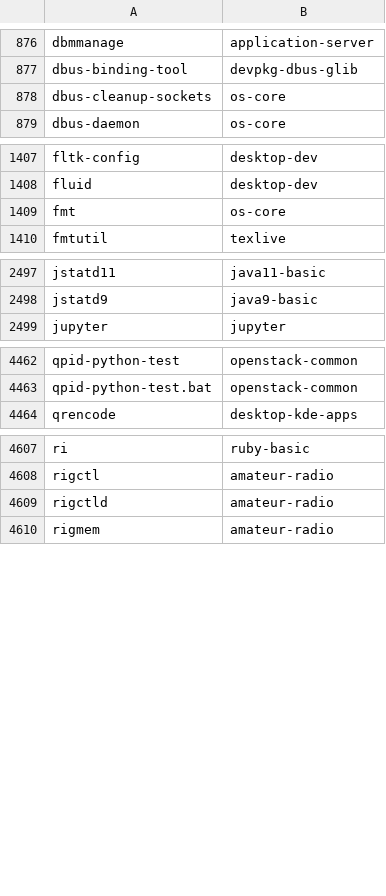
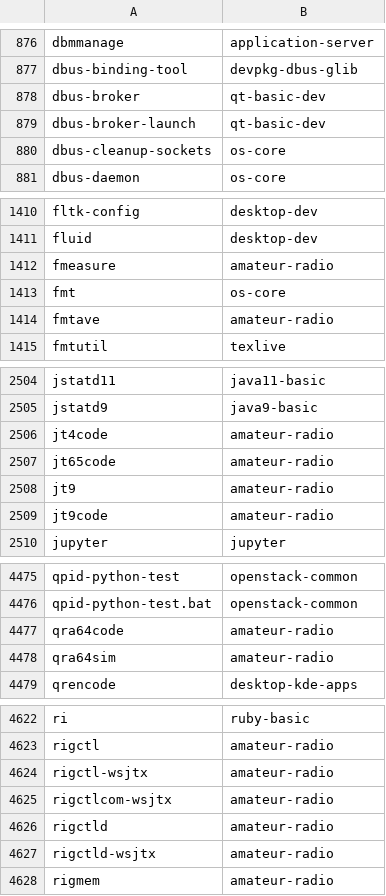
Before and after one commit to lebensterben/cnf, a CSV file: commandlist.csv, drawn as a sheet; only a part is shown, gaps mark what is left out; the diff covers the shown part only; the diff names each change by its address in the sheet, - before the commit and + after, or states it on an @@ line.

Commit message:
update command list for 28330

```diff
--- a/commandlist.csv
+++ b/commandlist.csv
+row 878: dbus-broker | qt-basic-dev
+row 879: dbus-broker-launch | qt-basic-dev
+row 1412: fmeasure | amateur-radio
+row 1414: fmtave | amateur-radio
+row 2506: jt4code | amateur-radio
+row 2507: jt65code | amateur-radio
+row 2508: jt9 | amateur-radio
+row 2509: jt9code | amateur-radio
+row 4477: qra64code | amateur-radio
+row 4478: qra64sim | amateur-radio
+row 4624: rigctl-wsjtx | amateur-radio
+row 4625: rigctlcom-wsjtx | amateur-radio
+row 4627: rigctld-wsjtx | amateur-radio
```
Also changed, not shown: 8 added rows, 2 removed rows and 17 edited cells elsewhere in this file, 2 other files.
